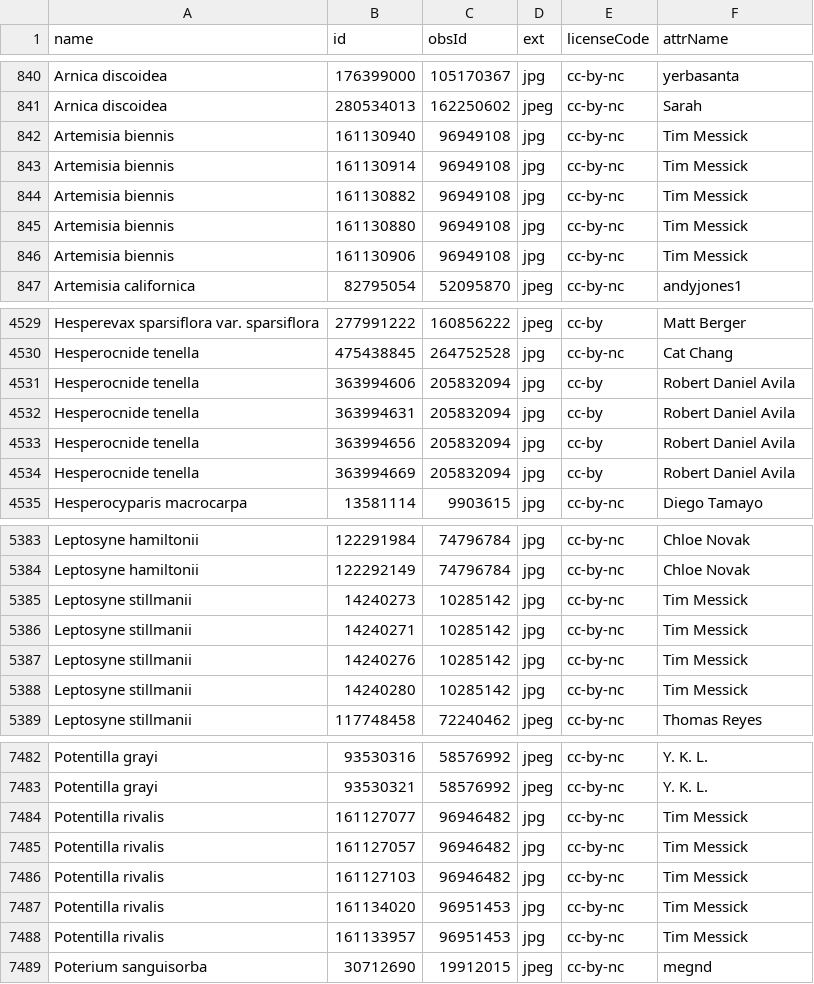
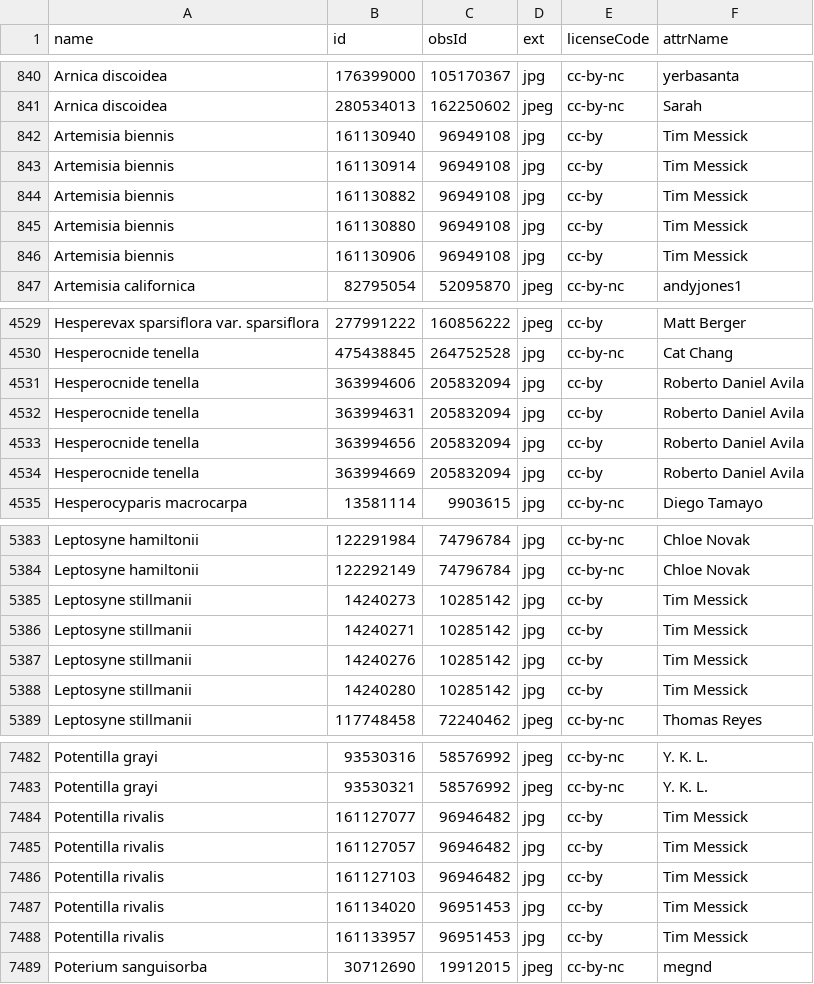
Before and after one commit to ca-plants/ca-plant-list, a CSV file: data/inatobsphotos.csv, drawn as a sheet; only a part is shown, gaps mark what is left out; the diff covers the shown part only.

```diff
--- a/data/inatobsphotos.csv
+++ b/data/inatobsphotos.csv
@@ -841,7 +841,7 @@ Arnica discoidea,176399000,105170367,jpg,cc-by-nc,yerbasanta
 Arnica discoidea,280534013,162250602,jpeg,cc-by-nc,Sarah
-Artemisia biennis,161130940,96949108,jpg,cc-by-nc,Tim Messick
-Artemisia biennis,161130914,96949108,jpg,cc-by-nc,Tim Messick
-Artemisia biennis,161130882,96949108,jpg,cc-by-nc,Tim Messick
-Artemisia biennis,161130880,96949108,jpg,cc-by-nc,Tim Messick
-Artemisia biennis,161130906,96949108,jpg,cc-by-nc,Tim Messick
+Artemisia biennis,161130940,96949108,jpg,cc-by,Tim Messick
+Artemisia biennis,161130914,96949108,jpg,cc-by,Tim Messick
+Artemisia biennis,161130882,96949108,jpg,cc-by,Tim Messick
+Artemisia biennis,161130880,96949108,jpg,cc-by,Tim Messick
+Artemisia biennis,161130906,96949108,jpg,cc-by,Tim Messick
 Artemisia californica,82795054,52095870,jpeg,cc-by-nc,andyjones1
@@ -4530,6 +4530,6 @@ Hesperevax sparsiflora var. sparsiflora,277991222,160856222,jpeg,cc-by,Matt Berg
 Hesperocnide tenella,475438845,264752528,jpg,cc-by-nc,Cat Chang
-Hesperocnide tenella,363994606,205832094,jpg,cc-by,Robert Daniel Avila
-Hesperocnide tenella,363994631,205832094,jpg,cc-by,Robert Daniel Avila
-Hesperocnide tenella,363994656,205832094,jpg,cc-by,Robert Daniel Avila
-Hesperocnide tenella,363994669,205832094,jpg,cc-by,Robert Daniel Avila
+Hesperocnide tenella,363994606,205832094,jpg,cc-by,Roberto Daniel Avila
+Hesperocnide tenella,363994631,205832094,jpg,cc-by,Roberto Daniel Avila
+Hesperocnide tenella,363994656,205832094,jpg,cc-by,Roberto Daniel Avila
+Hesperocnide tenella,363994669,205832094,jpg,cc-by,Roberto Daniel Avila
 Hesperocyparis macrocarpa,13581114,9903615,jpg,cc-by-nc,Diego Tamayo
@@ -5384,6 +5384,6 @@ Leptosyne hamiltonii,122291984,74796784,jpg,cc-by-nc,Chloe Novak
 Leptosyne hamiltonii,122292149,74796784,jpg,cc-by-nc,Chloe Novak
-Leptosyne stillmanii,14240273,10285142,jpg,cc-by-nc,Tim Messick
-Leptosyne stillmanii,14240271,10285142,jpg,cc-by-nc,Tim Messick
-Leptosyne stillmanii,14240276,10285142,jpg,cc-by-nc,Tim Messick
-Leptosyne stillmanii,14240280,10285142,jpg,cc-by-nc,Tim Messick
+Leptosyne stillmanii,14240273,10285142,jpg,cc-by,Tim Messick
+Leptosyne stillmanii,14240271,10285142,jpg,cc-by,Tim Messick
+Leptosyne stillmanii,14240276,10285142,jpg,cc-by,Tim Messick
+Leptosyne stillmanii,14240280,10285142,jpg,cc-by,Tim Messick
 Leptosyne stillmanii,117748458,72240462,jpeg,cc-by-nc,Thomas Reyes
@@ -7483,7 +7483,7 @@ Potentilla grayi,93530316,58576992,jpeg,cc-by-nc,Y. K. L.
 Potentilla grayi,93530321,58576992,jpeg,cc-by-nc,Y. K. L.
-Potentilla rivalis,161127077,96946482,jpg,cc-by-nc,Tim Messick
-Potentilla rivalis,161127057,96946482,jpg,cc-by-nc,Tim Messick
-Potentilla rivalis,161127103,96946482,jpg,cc-by-nc,Tim Messick
-Potentilla rivalis,161134020,96951453,jpg,cc-by-nc,Tim Messick
-Potentilla rivalis,161133957,96951453,jpg,cc-by-nc,Tim Messick
+Potentilla rivalis,161127077,96946482,jpg,cc-by,Tim Messick
+Potentilla rivalis,161127057,96946482,jpg,cc-by,Tim Messick
+Potentilla rivalis,161127103,96946482,jpg,cc-by,Tim Messick
+Potentilla rivalis,161134020,96951453,jpg,cc-by,Tim Messick
+Potentilla rivalis,161133957,96951453,jpg,cc-by,Tim Messick
 Poterium sanguisorba,30712690,19912015,jpeg,cc-by-nc,megnd
```
Also changed, not shown: 25 edited cells elsewhere in this file, data/inattaxonphotos.csv.
